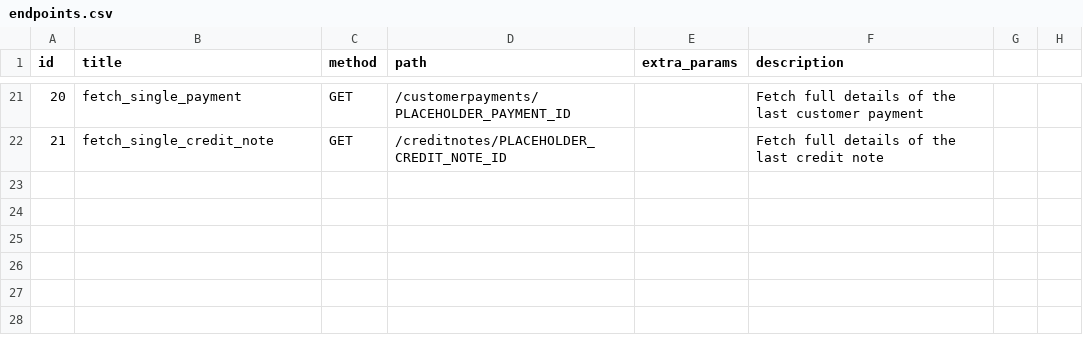
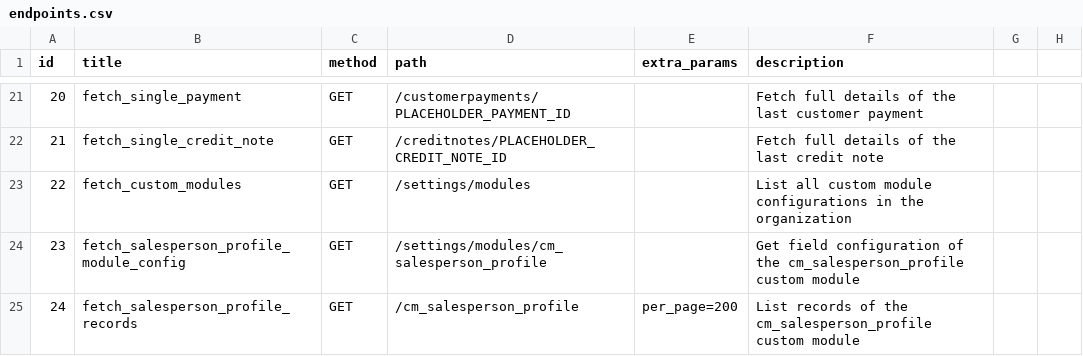
Before and after one commit to shabibmr/nellon_vansales, a CSV file: zoho_endpoints/endpoints.csv, drawn as a sheet; only a part is shown, gaps mark what is left out.

Commit message:
feat(debug): add session logger, debug console overlay, Zoho custom module support, and phone normalizer

```diff
--- a/zoho_endpoints/endpoints.csv
+++ b/zoho_endpoints/endpoints.csv
@@ -22 +22,4 @@ id,title,method,path,extra_params,description
 21,fetch_single_credit_note,GET,/creditnotes/PLACEHOLDER_CREDIT_NOTE_ID,,Fetch full details of the last credit note
+22,fetch_custom_modules,GET,/settings/modules,,List all custom module configurations in the organization
+23,fetch_salesperson_profile_module_config,GET,/settings/modules/cm_salesperson_profile,,Get field configuration of the cm_salesperson_profile custom module
+24,fetch_salesperson_profile_records,GET,/cm_salesperson_profile,per_page=200,List records of the cm_salesperson_profile custom module
```
Also changed, not shown: 32 other files.
